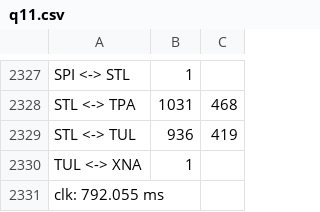
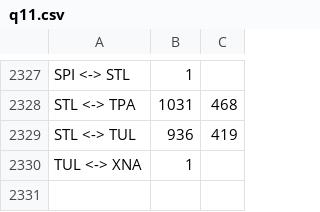
Before and after one commit to MonetDBSolutions/airtraffic-benchmark, a CSV file: subsets/2yr/q11.csv, drawn as a sheet; only a part is shown, gaps mark what is left out.

```diff
--- a/subsets/2yr/q11.csv
+++ b/subsets/2yr/q11.csv
@@ -2330,2 +2330 @@ STL <-> TUL,936,419
 TUL <-> XNA,1,
-clk: 792.055 ms
```
Also changed, not shown: subsets/2yr/q14.csv, subsets/2yr/q16.csv, 44 other files.
